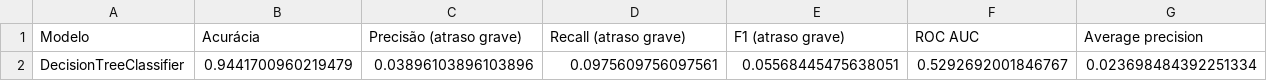
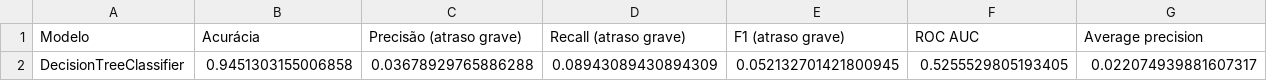
Before and after one commit to stephaneeao-cmd/postech-tech-challenge-fase2-template, a CSV file: results/metrics/metricas_teste.csv, drawn as a sheet; removed rows and columns are numbered as before the commit, all else as after; the diff names each change by its address in the sheet, - before the commit and + after, or states it on an @@ line.

```diff
--- a/results/metrics/metricas_teste.csv
+++ b/results/metrics/metricas_teste.csv
-row 2: DecisionTreeClassifier | 0.9441700960219479 | 0.03896103896103896 | 0.0975609756097561 | 0.05568445475638051 | 0.5292692001846767 | 0.023698484392251334
+row 2: DecisionTreeClassifier | 0.9451303155006858 | 0.03678929765886288 | 0.08943089430894309 | 0.052132701421800945 | 0.5255529805193405 | 0.022074939881607317
```
Also changed, not shown: results/metrics/importancia_variaveis.csv, results/metrics/validacao_cruzada.csv, 12 other files.
